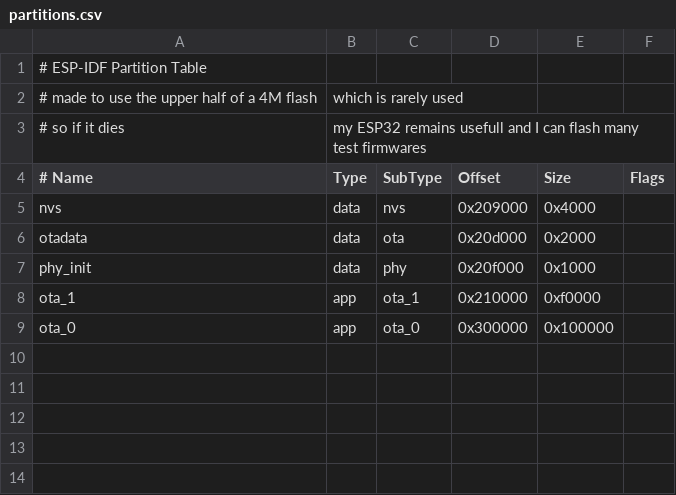
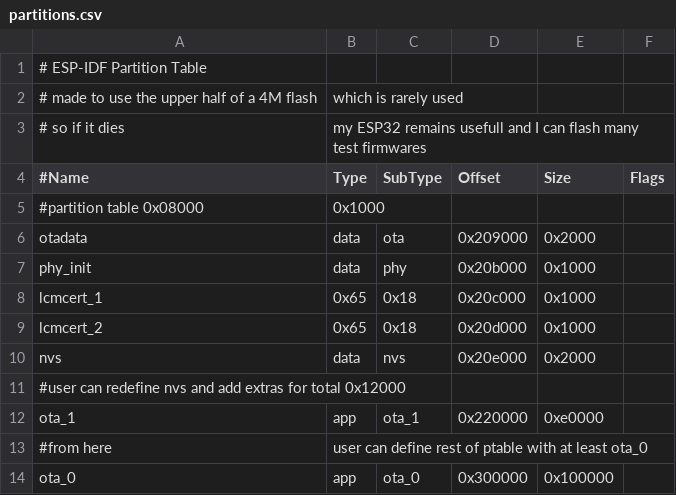
Before and after one commit to HomeACcessoryKid/LCM4ESP32, a CSV file: partitions.csv, drawn as a sheet; removed rows and columns are numbered as before the commit, all else as after; the diff names each change by its address in the sheet, - before the commit and + after, or states it on an @@ line.

```diff
--- a/partitions.csv
+++ b/partitions.csv
-A4: # Name
+A4: #Name
-row 5: nvs | data | nvs | 0x209000 | 0x4000
+row 5: #partition table 0x08000 | 0x1000
-D6 (Offset): 0x20d000
+D6 (Offset): 0x209000
-D7 (Offset): 0x20f000
+D7 (Offset): 0x20b000
+row 8: lcmcert_1 | 0x65 | 0x18 | 0x20c000 | 0x1000
+row 9: lcmcert_2 | 0x65 | 0x18 | 0x20d000 | 0x1000
+row 10: nvs | data | nvs | 0x20e000 | 0x2000
+row 11: #user can redefine nvs and add extras for total 0x12000
-D12 (Offset): 0x210000
+D12 (Offset): 0x220000
-E12 (Size): 0xf0000
+E12 (Size): 0xe0000
+row 13: #from here | user can define rest of ptable with at least ota_0
```
Also changed, not shown: 6 other files.
